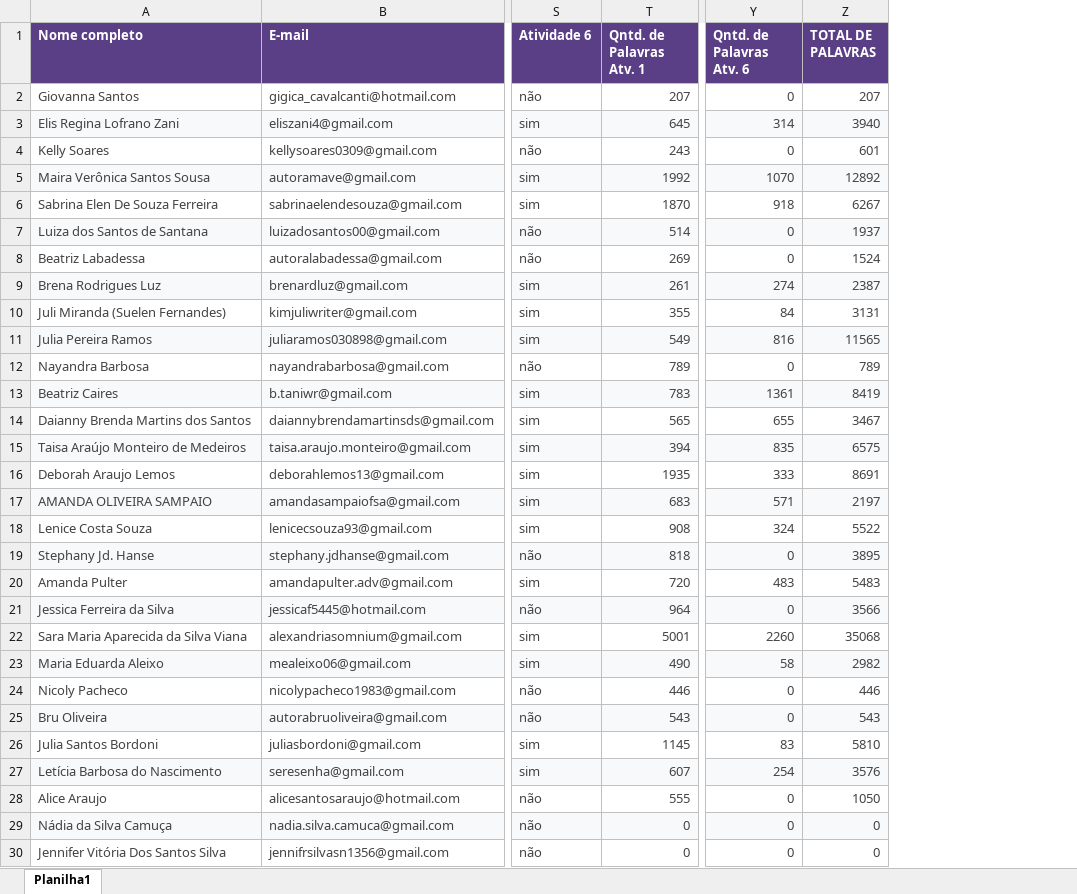
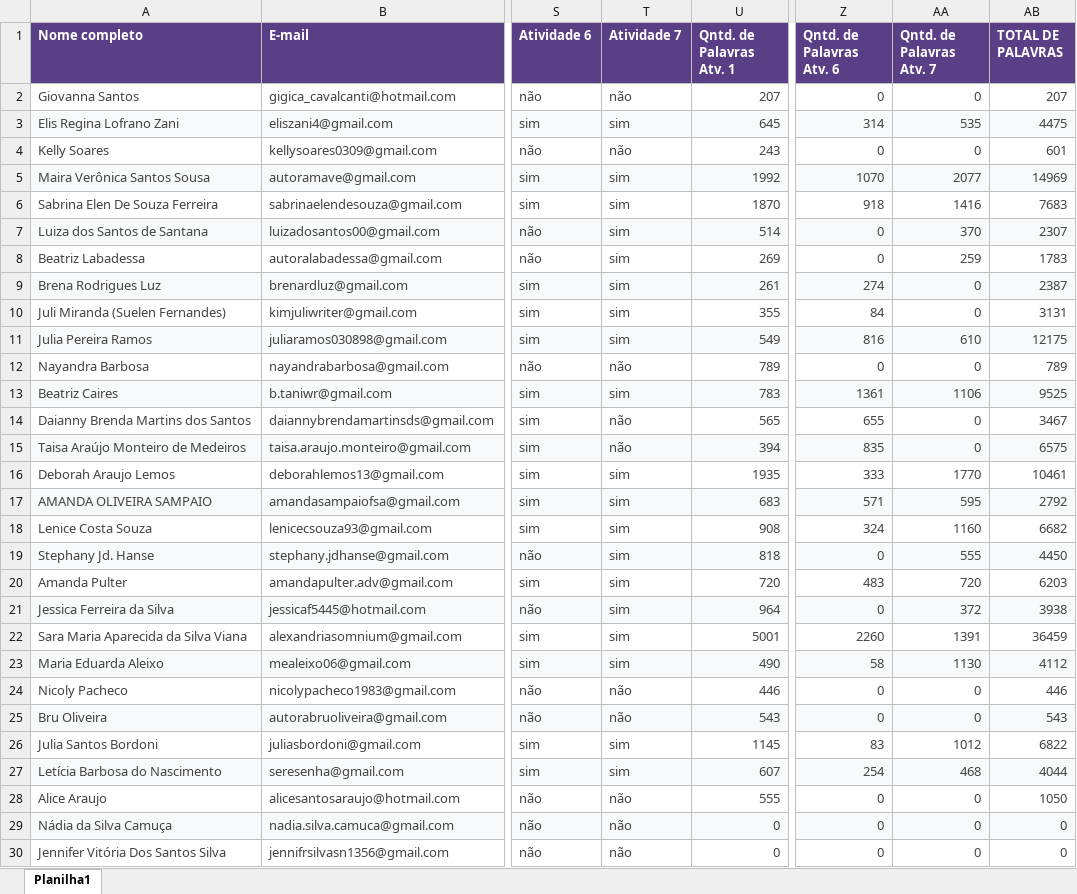
Before and after one commit to leticialair/latelie_de_verao, an Excel workbook: alunos.xlsx, sheet Planilha1, drawn as a sheet; only a part is shown, gaps mark what is left out; values as stored, in another font and other column widths than the file's, no borders; addresses are those after the commit; the diff covers the shown part only; the diff names each change by its address in the sheet, - before the commit and + after, or states it on an @@ line.

```diff
--- a/alunos.xlsx (sheet Planilha1)
+++ b/alunos.xlsx (sheet Planilha1)
+column T (Atividade 7), rows 2-30: não | sim | não | sim | sim | sim | sim | sim | sim | sim | não | sim | não | não | sim | sim | sim | sim | sim | sim | sim | sim | não | não | sim | sim | não | não | não
+column AA (Qntd. de Palavras Atv. 7), rows 2-30: 0 | 535 | 0 | 2077 | 1416 | 370 | 259 | 0 | 0 | 610 | 0 | 1106 | 0 | 0 | 1770 | 595 | 1160 | 555 | 720 | 372 | 1391 | 1130 | 0 | 0 | 1012 | 468 | 0 | 0 | 0
-AB3 (TOTAL DE PALAVRAS): 3940
+AB3 (TOTAL DE PALAVRAS): 4475
-AB5 (TOTAL DE PALAVRAS): 12892
+AB5 (TOTAL DE PALAVRAS): 14969
-AB6 (TOTAL DE PALAVRAS): 6267
+AB6 (TOTAL DE PALAVRAS): 7683
-AB7 (TOTAL DE PALAVRAS): 1937
+AB7 (TOTAL DE PALAVRAS): 2307
-AB8 (TOTAL DE PALAVRAS): 1524
+AB8 (TOTAL DE PALAVRAS): 1783
-AB11 (TOTAL DE PALAVRAS): 11565
+AB11 (TOTAL DE PALAVRAS): 12175
-AB13 (TOTAL DE PALAVRAS): 8419
+AB13 (TOTAL DE PALAVRAS): 9525
-AB16 (TOTAL DE PALAVRAS): 8691
+AB16 (TOTAL DE PALAVRAS): 10461
-AB17 (TOTAL DE PALAVRAS): 2197
+AB17 (TOTAL DE PALAVRAS): 2792
-AB18 (TOTAL DE PALAVRAS): 5522
+AB18 (TOTAL DE PALAVRAS): 6682
-AB19 (TOTAL DE PALAVRAS): 3895
+AB19 (TOTAL DE PALAVRAS): 4450
-AB20 (TOTAL DE PALAVRAS): 5483
+AB20 (TOTAL DE PALAVRAS): 6203
-AB21 (TOTAL DE PALAVRAS): 3566
+AB21 (TOTAL DE PALAVRAS): 3938
-AB22 (TOTAL DE PALAVRAS): 35068
+AB22 (TOTAL DE PALAVRAS): 36459
-AB23 (TOTAL DE PALAVRAS): 2982
+AB23 (TOTAL DE PALAVRAS): 4112
-AB26 (TOTAL DE PALAVRAS): 5810
+AB26 (TOTAL DE PALAVRAS): 6822
-AB27 (TOTAL DE PALAVRAS): 3576
+AB27 (TOTAL DE PALAVRAS): 4044
```
Also changed, not shown: 13 edited cells elsewhere in this sheet, 18 other files.
